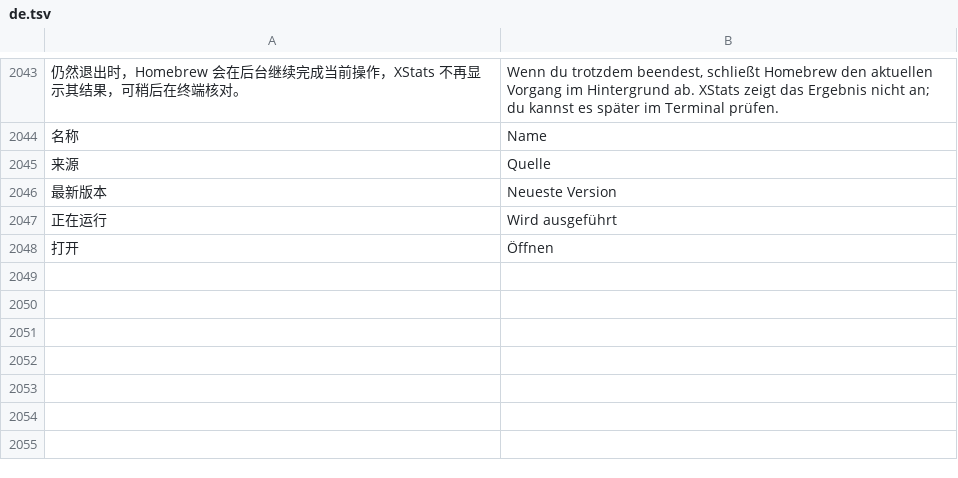
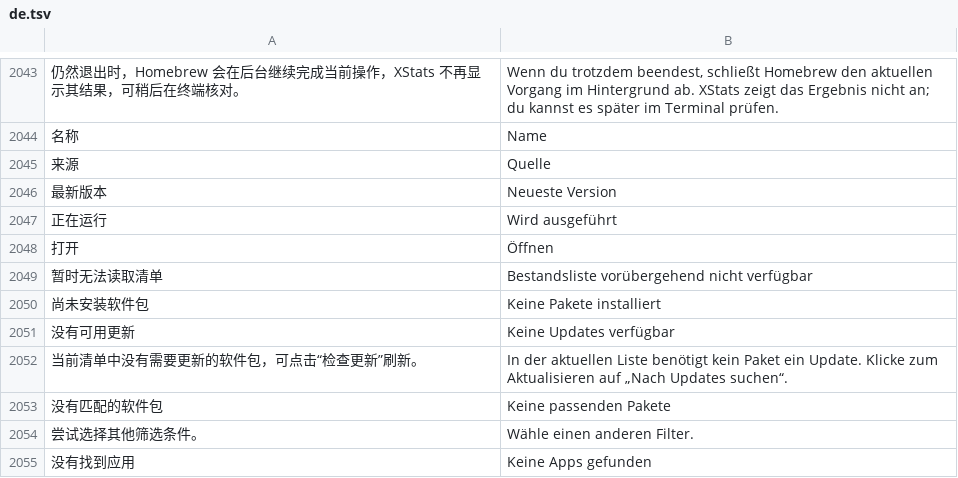
Before and after one commit to ysicing/XStats, a TSV file: Packages/XStatsKit/Sources/Localization/Resources/de.tsv, drawn as a sheet; only a part is shown, gaps mark what is left out; the diff names each change by its address in the sheet, - before the commit and + after, or states it on an @@ line.

```diff
--- a/Packages/XStatsKit/Sources/Localization/Resources/de.tsv
+++ b/Packages/XStatsKit/Sources/Localization/Resources/de.tsv
+row 2049: 暂时无法读取清单 | Bestandsliste vorübergehend nicht verfügbar
+row 2050: 尚未安装软件包 | Keine Pakete installiert
+row 2051: 没有可用更新 | Keine Updates verfügbar
+row 2052: 当前清单中没有需要更新的软件包，可点击“检查更新”刷新。 | In der aktuellen Liste benötigt kein Paket ein Update. Klicke zum Aktualisieren auf „Nach Updates suchen“.
+row 2053: 没有匹配的软件包 | Keine passenden Pakete
+row 2054: 尝试选择其他筛选条件。 | Wähle einen anderen Filter.
+row 2055: 没有找到应用 | Keine Apps gefunden
```
Also changed, not shown: Packages/XStatsKit/Sources/Localization/Resources/ar.tsv, Packages/XStatsKit/Sources/Localization/Resources/es.tsv, 6 other files.
